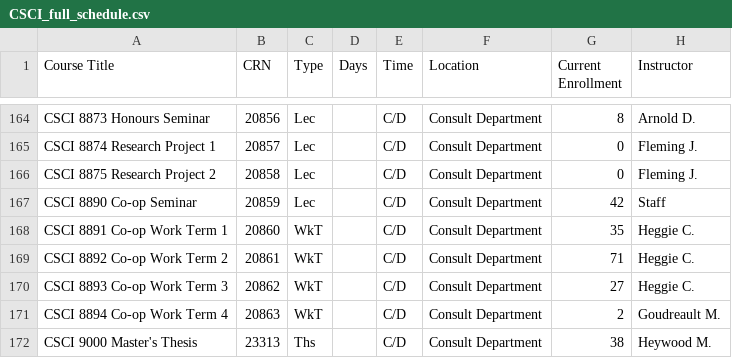
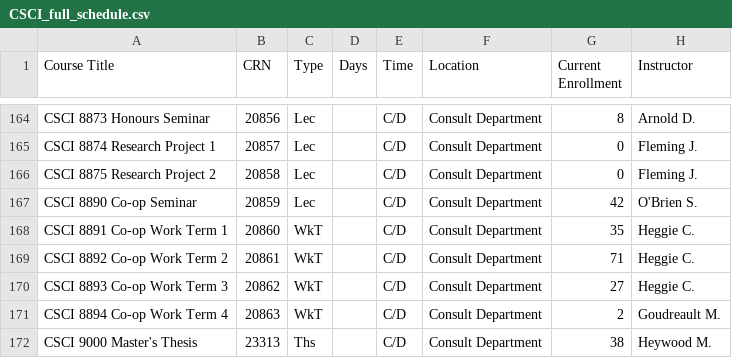
Before and after one commit to SarahKilford/csci-schedule-dashboard, a CSV file: data/CSCI_full_schedule.csv, drawn as a sheet; only a part is shown, gaps mark what is left out.

```diff
--- a/data/CSCI_full_schedule.csv
+++ b/data/CSCI_full_schedule.csv
@@ -166,3 +166,3 @@ CSCI 8874 Research Project 1,20857,Lec,,C/D,Consult Department,0,Fleming J.
 CSCI 8875 Research Project 2,20858,Lec,,C/D,Consult Department,0,Fleming J.
-CSCI 8890 Co-op Seminar,20859,Lec,,C/D,Consult Department,42,Staff
+CSCI 8890 Co-op Seminar,20859,Lec,,C/D,Consult Department,42,O'Brien S.
 CSCI 8891 Co-op Work Term 1,20860,WkT,,C/D,Consult Department,35,Heggie C.
```
